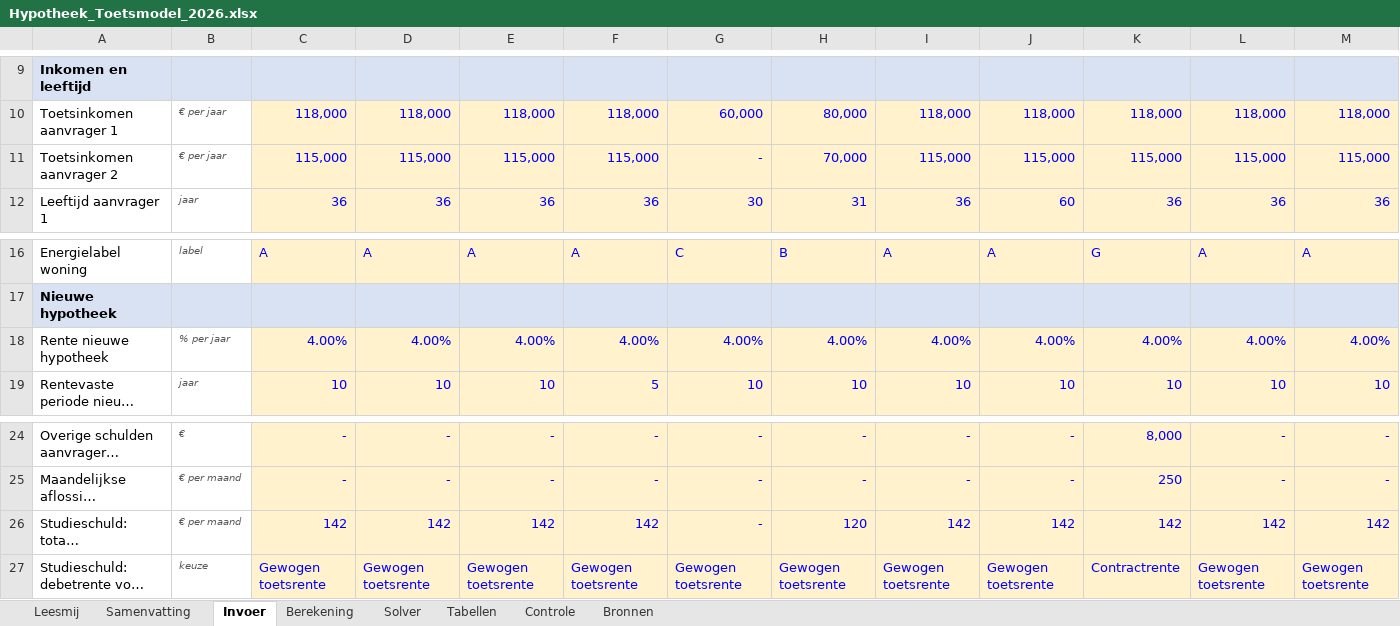
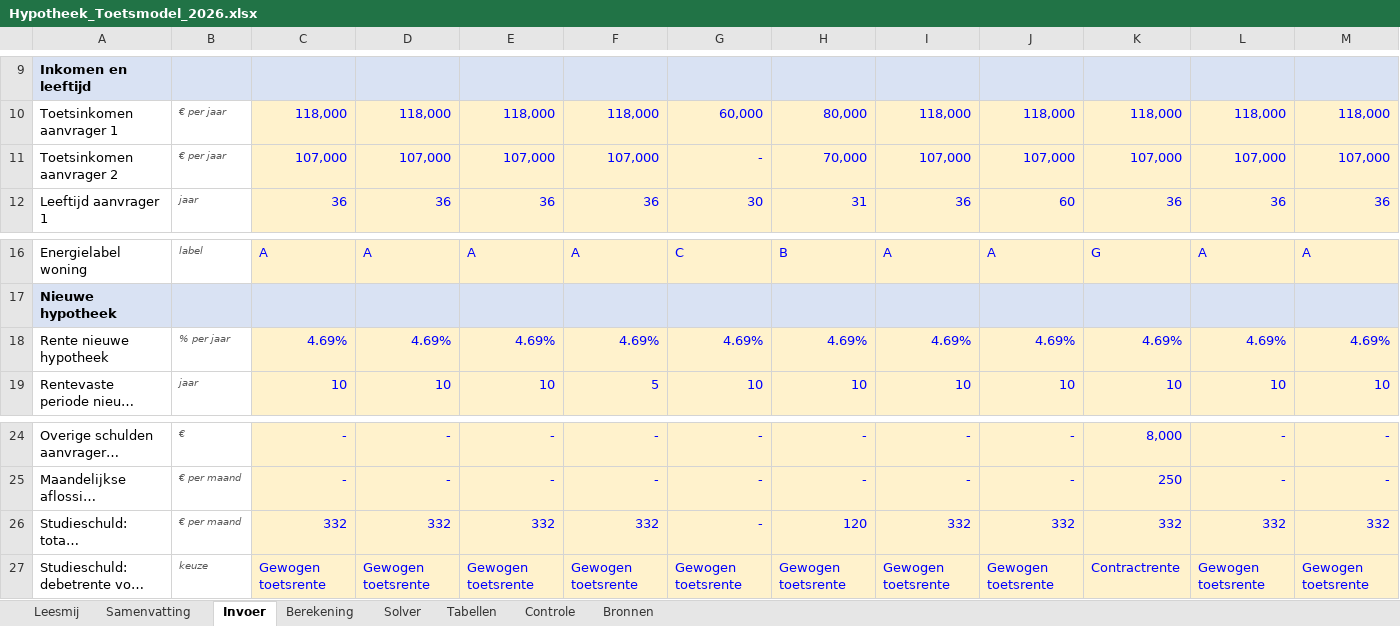
Before and after one commit to vmahgit/mortgage-calculator, an Excel workbook: docs/toetsmodel/Hypotheek_Toetsmodel_2026.xlsx, sheet Invoer, drawn as a sheet; only a part is shown, gaps mark what is left out; long unchanged cells end in …; values as stored, in another font and other column widths than the file's, no borders; the diff names each change by its address in the sheet, - before the commit and + after, or states it on an @@ line.

```diff
--- a/docs/toetsmodel/Hypotheek_Toetsmodel_2026.xlsx (sheet Invoer)
+++ b/docs/toetsmodel/Hypotheek_Toetsmodel_2026.xlsx (sheet Invoer)
-C11: 115,000
+C11: 107,000
-D11: 115,000
+D11: 107,000
-E11: 115,000
+E11: 107,000
-F11: 115,000
+F11: 107,000
-I11: 115,000
+I11: 107,000
-J11: 115,000
+J11: 107,000
-K11: 115,000
+K11: 107,000
-L11: 115,000
+L11: 107,000
-M11: 115,000
+M11: 107,000
-C18: 4.00%
+C18: 4.69%
-D18: 4.00%
+D18: 4.69%
-E18: 4.00%
+E18: 4.69%
-F18: 4.00%
+F18: 4.69%
-G18: 4.00%
+G18: 4.69%
-H18: 4.00%
+H18: 4.69%
-I18: 4.00%
+I18: 4.69%
-J18: 4.00%
+J18: 4.69%
-K18: 4.00%
+K18: 4.69%
-L18: 4.00%
+L18: 4.69%
-M18: 4.00%
+M18: 4.69%
-C26: 142
+C26: 332
-D26: 142
+D26: 332
-E26: 142
+E26: 332
-F26: 142
+F26: 332
-I26: 142
+I26: 332
-J26: 142
+J26: 332
-K26: 142
+K26: 332
-L26: 142
+L26: 332
-M26: 142
+M26: 332
```
Also changed, not shown: sheet Solver, sheet Controle, sheet Berekening, sheet Samenvatting, 12 other files.
